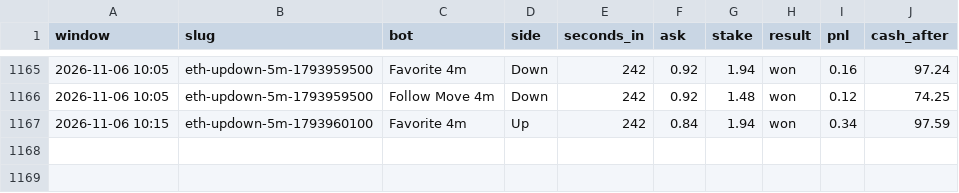
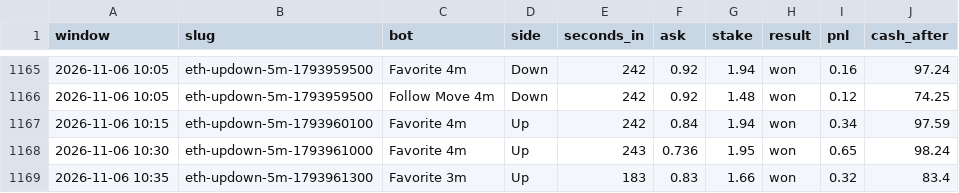
Before and after one commit to skeatonbeat-bot/bot-lab, a CSV file: live/bets_5min_ETH.csv, drawn as a sheet; only a part is shown, gaps mark what is left out; the diff names each change by its address in the sheet, - before the commit and + after, or states it on an @@ line.

```diff
--- a/live/bets_5min_ETH.csv
+++ b/live/bets_5min_ETH.csv
+row 1168: 2026-11-06 10:30 | eth-updown-5m-1793961000 | Favorite 4m | Up | 243 | 0.736 | 1.95 | won | 0.65 | 98.24
+row 1169: 2026-11-06 10:35 | eth-updown-5m-1793961300 | Favorite 3m | Up | 183 | 0.83 | 1.66 | won | 0.32 | 83.4
```
Also changed, not shown: live/bets_5min_DOGE.csv, live/bets_5min_SOL.csv, 12 other files.
